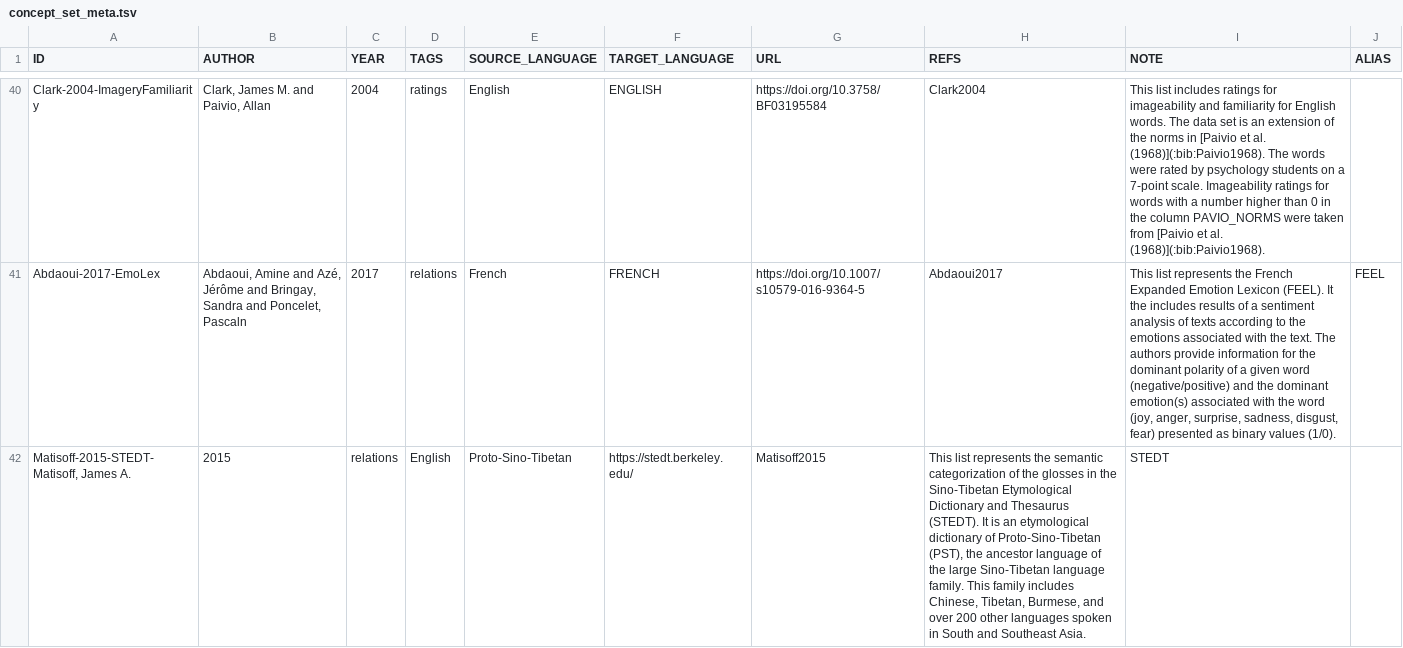
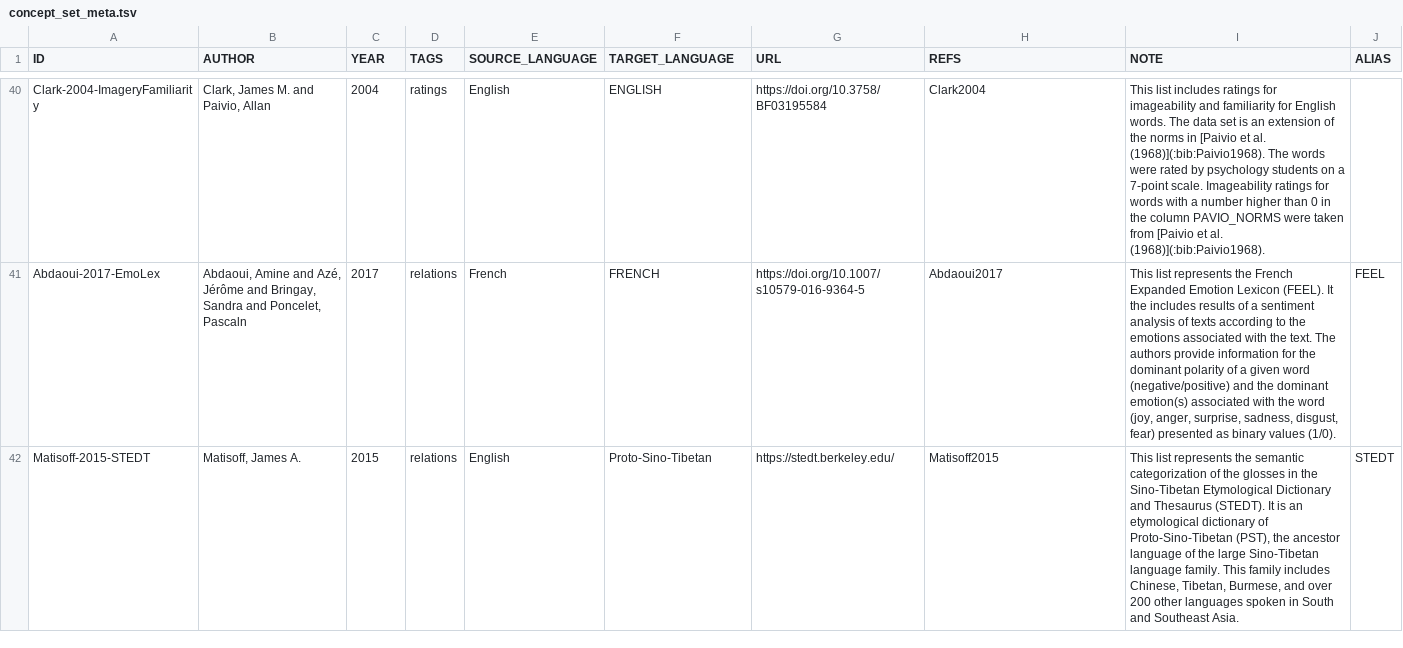
Before and after one commit to concepticon/norare-data, a TSV file: concept_set_meta.tsv, drawn as a sheet; only a part is shown, gaps mark what is left out; removed rows and columns are numbered as before the commit, all else as after; the diff covers the shown part only; the diff names each change by its address in the sheet, - before the commit and + after, or states it on an @@ line.

```diff
--- a/concept_set_meta.tsv
+++ b/concept_set_meta.tsv
-row 42: Matisoff-2015-STEDT-Matisoff, James A. | 2015 | relations | English | Proto-Sino-Tibetan | https://stedt.berkeley.edu/ | Matisoff2015 | This list represents the semantic categorization of the glosses in the Sino-Tibetan Etymological Dictionary and Thesaurus (STEDT). It is an etymological dictionary of Proto-Sino-Tibetan (PST), the ancestor language of the large Sino-Tibetan language family. This family includes Chinese, Tibetan, Burmese, and over 200 other languages spoken in South and Southeast Asia. | STEDT
+row 42: Matisoff-2015-STEDT | Matisoff, James A. | 2015 | relations | English | Proto-Sino-Tibetan | https://stedt.berkeley.edu/ | Matisoff2015 | This list represents the semantic categorization of the glosses in the Sino-Tibetan Etymological Dictionary and Thesaurus (STEDT). It is an etymological dictionary of Proto-Sino-Tibetan (PST), the ancestor language of the large Sino-Tibetan language family. This family includes Chinese, Tibetan, Burmese, and over 200 other languages spoken in South and Southeast Asia. | STEDT
```
Also changed, not shown: 1 added row and 1 edited cell elsewhere in this file, norare.tsv.
